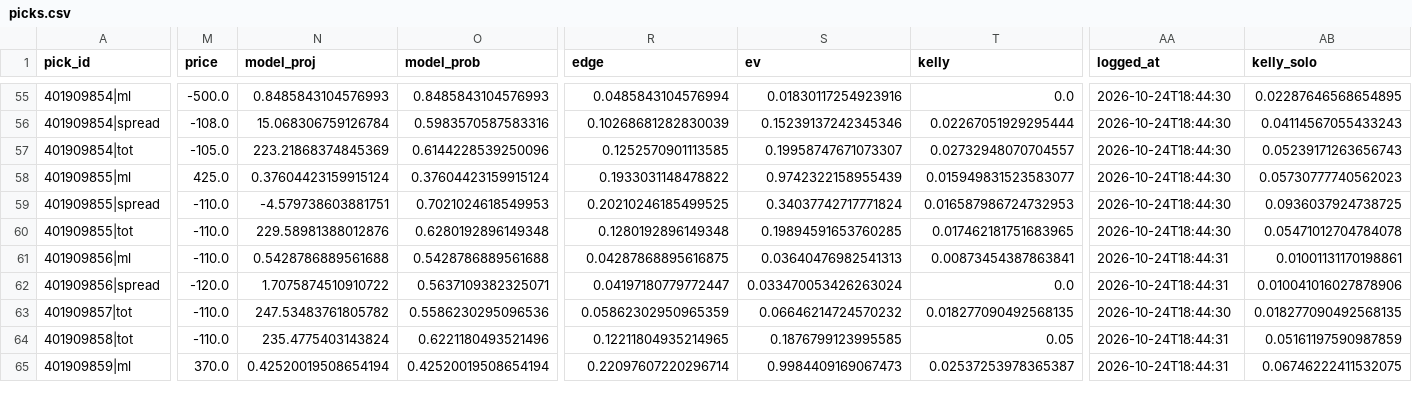
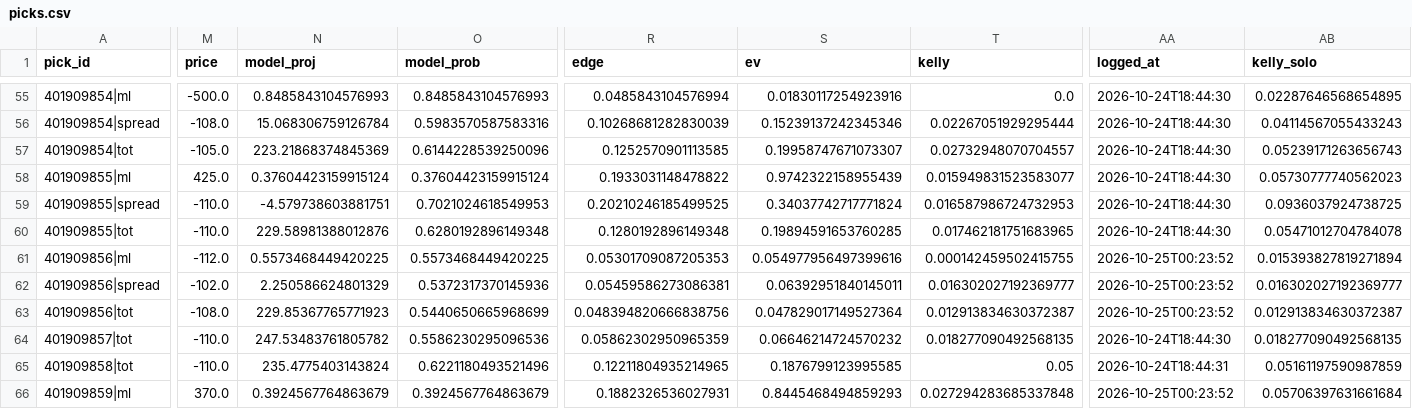
Before and after one commit to WallStreetQ/nba-model, a CSV file: model/picks.csv, drawn as a sheet; only a part is shown, gaps mark what is left out; addresses are those after the commit; rows hold the shown columns only; the diff covers the shown part only; the diff names each change by its address in the sheet, - before the commit and + after, or states it on an @@ line.

```diff
--- a/model/picks.csv
+++ b/model/picks.csv
-M61 (price): -110.0
+M61 (price): -112.0
-N61 (model_proj): 0.5428786889561688
+N61 (model_proj): 0.5573468449420225
-O61 (model_prob): 0.5428786889561688
+O61 (model_prob): 0.5573468449420225
-R61 (edge): 0.04287868895616875
+R61 (edge): 0.05301709087205353
-S61 (ev): 0.03640476982541313
+S61 (ev): 0.054977956497399616
-T61 (kelly): 0.00873454387863841
+T61 (kelly): 0.000142459502415755
-AA61:AA62 (logged_at): 2026-10-24T18:44:31
+AA61:AA62 (logged_at): 2026-10-25T00:23:52
-AB61 (kelly_solo): 0.01001131170198861
+AB61 (kelly_solo): 0.015393827819271894
-M62 (price): -120.0
+M62 (price): -102.0
-N62 (model_proj): 1.7075874510910722
+N62 (model_proj): 2.250586624801329
-O62 (model_prob): 0.5637109382325071
+O62 (model_prob): 0.5372317370145936
-R62 (edge): 0.04197180779772447
+R62 (edge): 0.05459586273086381
-S62 (ev): 0.033470053426263024
+S62 (ev): 0.06392951840145011
-T62 (kelly): 0.0
+T62 (kelly): 0.016302027192369777
-AB62 (kelly_solo): 0.010041016027878906
+AB62 (kelly_solo): 0.016302027192369777
+row 63: 401909856|tot | -108.0 | 229.85367765771923 | 0.5440650665968699 | 0.048394820666838756 | 0.047829017149527364 | 0.012913834630372387 | 2026-10-25T00:23:52 | 0.012913834630372387
-N66 (model_proj): 0.42520019508654194
+N66 (model_proj): 0.3924567764863679
-O66 (model_prob): 0.42520019508654194
+O66 (model_prob): 0.3924567764863679
-R66 (edge): 0.22097607220296714
+R66 (edge): 0.1882326536027931
-S66 (ev): 0.9984409169067473
+S66 (ev): 0.8445468494859293
-T66 (kelly): 0.02537253978365387
+T66 (kelly): 0.027294283685337848
-AA66 (logged_at): 2026-10-24T18:44:31
+AA66 (logged_at): 2026-10-25T00:23:52
-AB66 (kelly_solo): 0.06746222411532075
+AB66 (kelly_solo): 0.05706397631661684
```
Also changed, not shown: 41 edited cells elsewhere in this file, model/prediction_log.csv, 6 other files.
